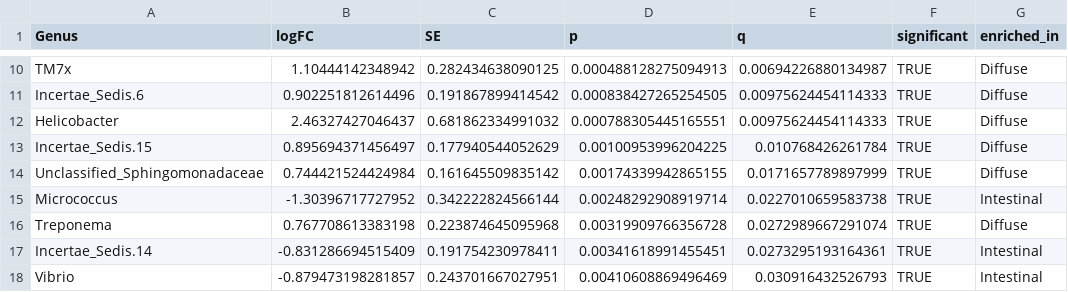
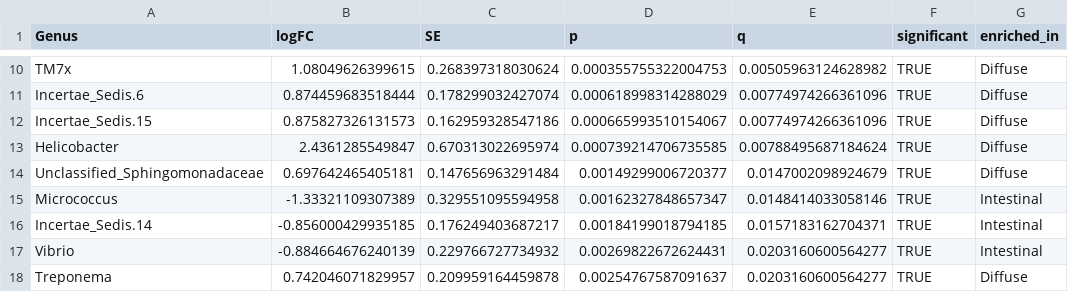
Before and after one commit to claudiac5/MICB475_Team11, a CSV file: R_Project/Aim2/results/aim2_ancombc2_significant_genera.csv, drawn as a sheet; only a part is shown, gaps mark what is left out; the diff covers the shown part only.

```diff
--- a/R_Project/Aim2/results/aim2_ancombc2_significant_genera.csv
+++ b/R_Project/Aim2/results/aim2_ancombc2_significant_genera.csv
@@ -10,9 +10,9 @@
-"TM7x",1.10444142348942,0.282434638090125,0.000488128275094913,0.00694226880134987,TRUE,"Diffuse"
-"Incertae_Sedis.6",0.902251812614496,0.191867899414542,0.000838427265254505,0.00975624454114333,TRUE,"Diffuse"
-"Helicobacter",2.46327427046437,0.681862334991032,0.000788305445165551,0.00975624454114333,TRUE,"Diffuse"
-"Incertae_Sedis.15",0.895694371456497,0.177940544052629,0.00100953996204225,0.010768426261784,TRUE,"Diffuse"
-"Unclassified_Sphingomonadaceae",0.744421524424984,0.161645509835142,0.00174339942865155,0.0171657789897999,TRUE,"Diffuse"
-"Micrococcus",-1.30396717727952,0.342222824566144,0.00248292908919714,0.0227010659583738,TRUE,"Intestinal"
-"Treponema",0.767708613383198,0.223874645095968,0.00319909766356728,0.0272989667291074,TRUE,"Diffuse"
-"Incertae_Sedis.14",-0.831286694515409,0.191754230978411,0.00341618991455451,0.0273295193164361,TRUE,"Intestinal"
-"Vibrio",-0.879473198281857,0.243701667027951,0.00410608869496469,0.030916432526793,TRUE,"Intestinal"
+"TM7x",1.08049626399615,0.268397318030624,0.000355755322004753,0.00505963124628982,TRUE,"Diffuse"
+"Incertae_Sedis.6",0.874459683518444,0.178299032427074,0.000618998314288029,0.00774974266361096,TRUE,"Diffuse"
+"Incertae_Sedis.15",0.875827326131573,0.162959328547186,0.000665993510154067,0.00774974266361096,TRUE,"Diffuse"
+"Helicobacter",2.4361285549847,0.670313022695974,0.000739214706735585,0.00788495687184624,TRUE,"Diffuse"
+"Unclassified_Sphingomonadaceae",0.697642465405181,0.147656963291484,0.00149299006720377,0.0147002098924679,TRUE,"Diffuse"
+"Micrococcus",-1.33321109307389,0.329551095594958,0.00162327848657347,0.0148414033058146,TRUE,"Intestinal"
+"Incertae_Sedis.14",-0.856000429935185,0.176249403687217,0.00184199018794185,0.0157183162704371,TRUE,"Intestinal"
+"Vibrio",-0.884664676240139,0.229766727734932,0.00269822672624431,0.0203160600564277,TRUE,"Intestinal"
+"Treponema",0.742046071829957,0.209959164459878,0.00254767587091637,0.0203160600564277,TRUE,"Diffuse"
```
Also changed, not shown: 15 added rows and 32 edited cells elsewhere in this file, R_Project/Aim2/results/aim2_ancombc2_all_genera.csv, 14 other files.
